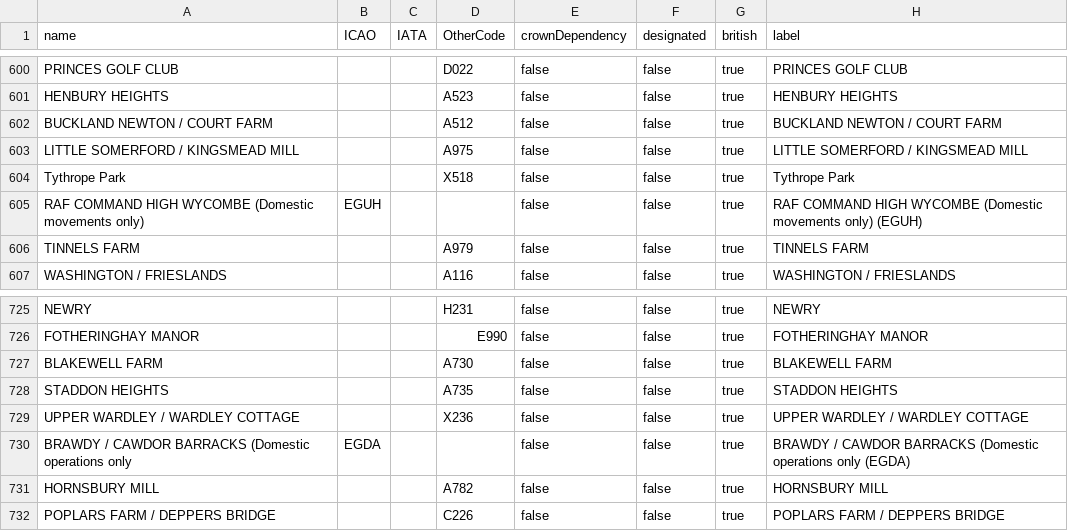
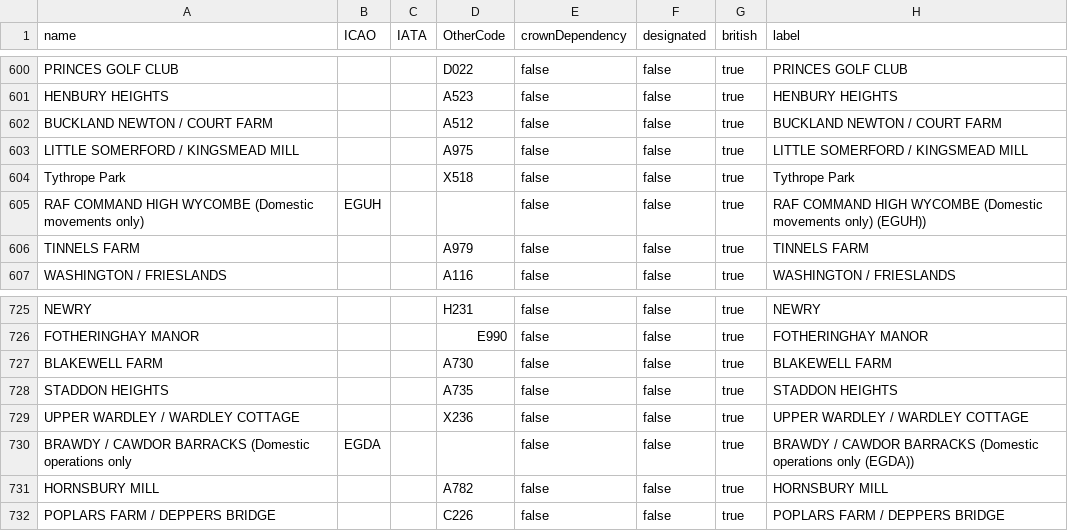
Before and after one commit to UKHomeOffice/egar-public-site-ui, a CSV file: src/common/app_data/airport_codes.csv, drawn as a sheet; only a part is shown, gaps mark what is left out.

```diff
--- a/src/common/app_data/airport_codes.csv
+++ b/src/common/app_data/airport_codes.csv
@@ -604,3 +604,3 @@ LITTLE SOMERFORD / KINGSMEAD MILL,,,A975,false,false,true,LITTLE SOMERFORD / KIN
 Tythrope Park,,,X518,false,false,true,Tythrope Park
-RAF COMMAND HIGH WYCOMBE (Domestic movements only),EGUH,,,false,false,true,RAF COMMAND HIGH WYCOMBE (Domestic movements only) (EGUH)
+RAF COMMAND HIGH WYCOMBE (Domestic movements only),EGUH,,,false,false,true,RAF COMMAND HIGH WYCOMBE (Domestic movements only) (EGUH))
 TINNELS FARM,,,A979,false,false,true,TINNELS FARM
@@ -729,3 +729,3 @@ STADDON HEIGHTS,,,A735,false,false,true,STADDON HEIGHTS
 UPPER WARDLEY / WARDLEY COTTAGE,,,X236,false,false,true,UPPER WARDLEY / WARDLEY COTTAGE
-BRAWDY / CAWDOR BARRACKS (Domestic operations only,EGDA,,,false,false,true,BRAWDY / CAWDOR BARRACKS (Domestic operations only (EGDA)
+BRAWDY / CAWDOR BARRACKS (Domestic operations only,EGDA,,,false,false,true,BRAWDY / CAWDOR BARRACKS (Domestic operations only (EGDA))
 HORNSBURY MILL,,,A782,false,false,true,HORNSBURY MILL
```
Also changed, not shown: 1 other file.
